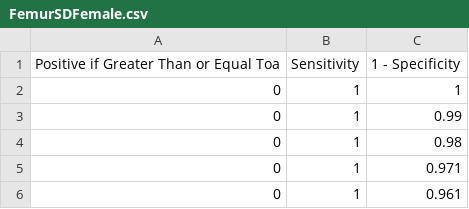
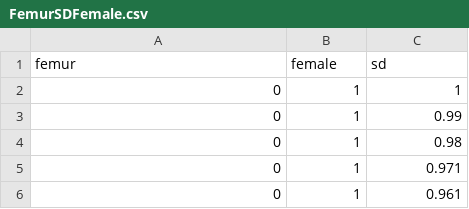
Before and after one commit to yangseung77/bonetwin, a CSV file: src/assets/FemurSDFemale.csv, drawn as a sheet; only a part is shown; removed rows and columns are numbered as before the commit, all else as after; the diff names each change by its address in the sheet, - before the commit and + after, or states it on an @@ line.

Commit message:
female femur specificity and sensitivity now display on submit

```diff
--- a/src/assets/FemurSDFemale.csv
+++ b/src/assets/FemurSDFemale.csv
-row 1: Positive if Greater Than or Equal Toa | Sensitivity | 1 - Specificity
+row 1: femur | female | sd
```
Also changed, not shown: src/assets/FemurBothFemale.csv, src/assets/FemurMeanFemale.csv, 6 other files.
